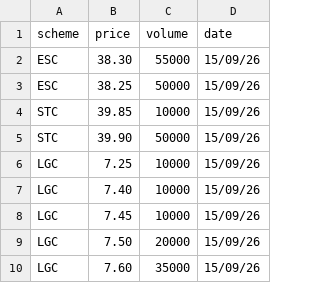
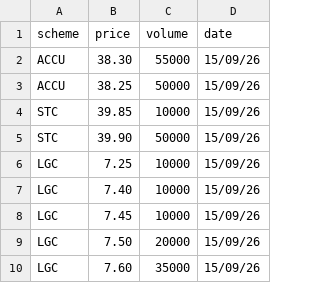
Before and after one commit to nwbort/lgc-forward-prices, a CSV file: spot_trades.csv, drawn as a sheet.

```diff
--- a/spot_trades.csv
+++ b/spot_trades.csv
@@ -1,4 +1,4 @@
 scheme,price,volume,date
-ESC,38.30,55000,15/09/26
-ESC,38.25,50000,15/09/26
+ACCU,38.30,55000,15/09/26
+ACCU,38.25,50000,15/09/26
 STC,39.85,10000,15/09/26
```
